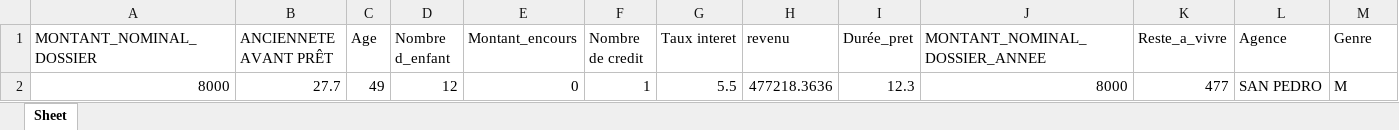
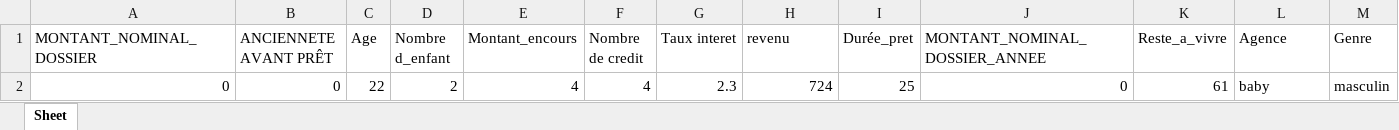
Before and after one commit to Siluearsene/auth-scoring, an Excel workbook: generated_files/user_predict.xlsx, sheet Sheet, drawn as a sheet; only a part is shown; values as stored, in another font and other column widths than the file's, no borders; removed rows and columns are numbered as before the commit, all else as after; rows hold the shown columns only; the diff names each change by its address in the sheet, - before the commit and + after, or states it on an @@ line.

```diff
--- a/generated_files/user_predict.xlsx (sheet Sheet)
+++ b/generated_files/user_predict.xlsx (sheet Sheet)
-row 2: 8000 | 27.7 | 49 | 12 | 0 | 1 | 5.5 | 477218.3636 | 12.3 | 8000 | 477 | SAN PEDRO | M
+row 2: 0 | 0 | 22 | 2 | 4 | 4 | 2.3 | 724 | 25 | 0 | 61 | baby | masculin
```
Also changed, not shown: 3 other files.
